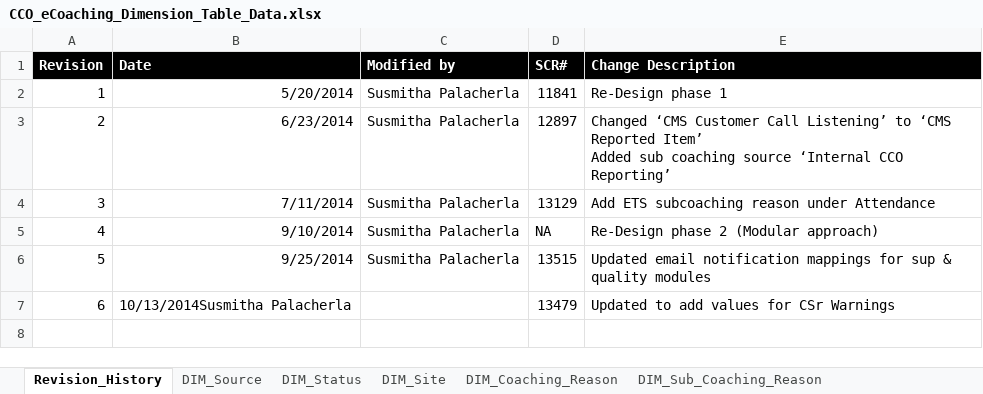
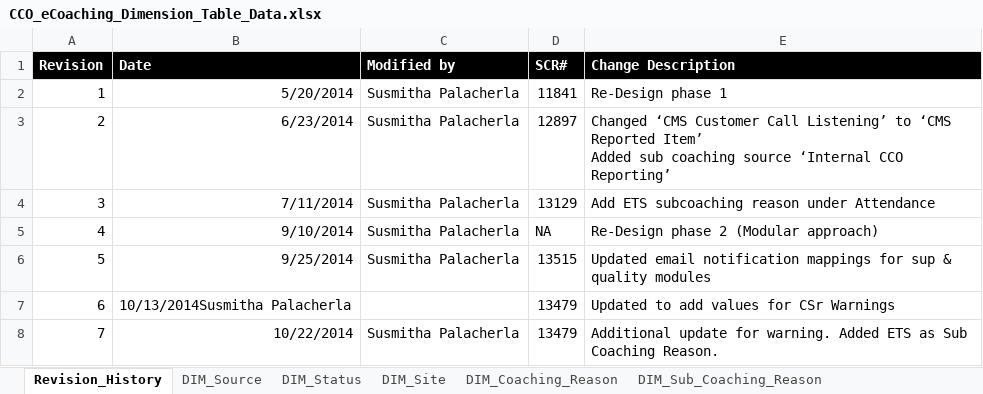
Before and after one commit to maximus-cco/eCoaching_V2_Bak, an Excel workbook: Design/CCO_eCoaching_Dimension_Table_Data.xlsx, sheet Revision_History, drawn as a sheet; values as stored, in another font and other column widths than the file's, no borders; the diff names each change by its address in the sheet, - before the commit and + after, or states it on an @@ line.

Commit message:
[VM:Susmitha.palacherla@10/24/2014 10:52:50 AM] Additional updates for SCR 13479. Internal version 7.
git-tfs-id: [https://tfs.omnicloud.local/tfs/cco%20program/]$/eCoaching_V2;C13759

```diff
--- a/Design/CCO_eCoaching_Dimension_Table_Data.xlsx (sheet Revision_History)
+++ b/Design/CCO_eCoaching_Dimension_Table_Data.xlsx (sheet Revision_History)
+row 8: 7 | 10/22/2014 | Susmitha Palacherla | 13479 | Additional update for warning. Added ETS as Sub Coaching Reason.
```
Also changed, not shown: sheet Coaching_Reason_Selection.
